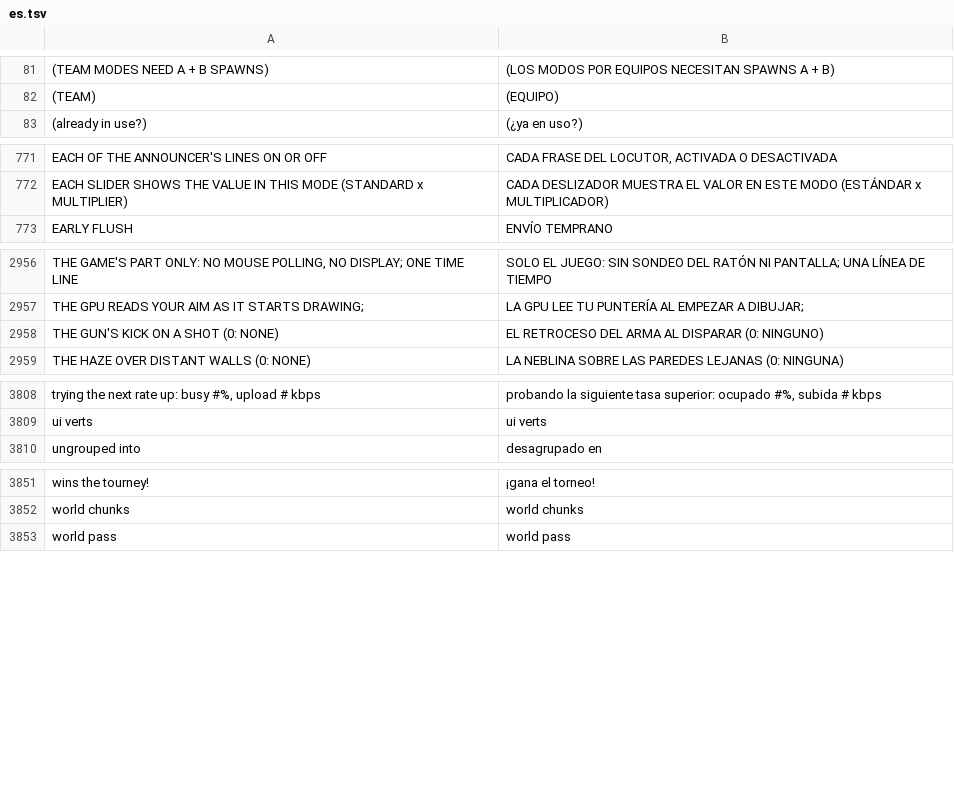
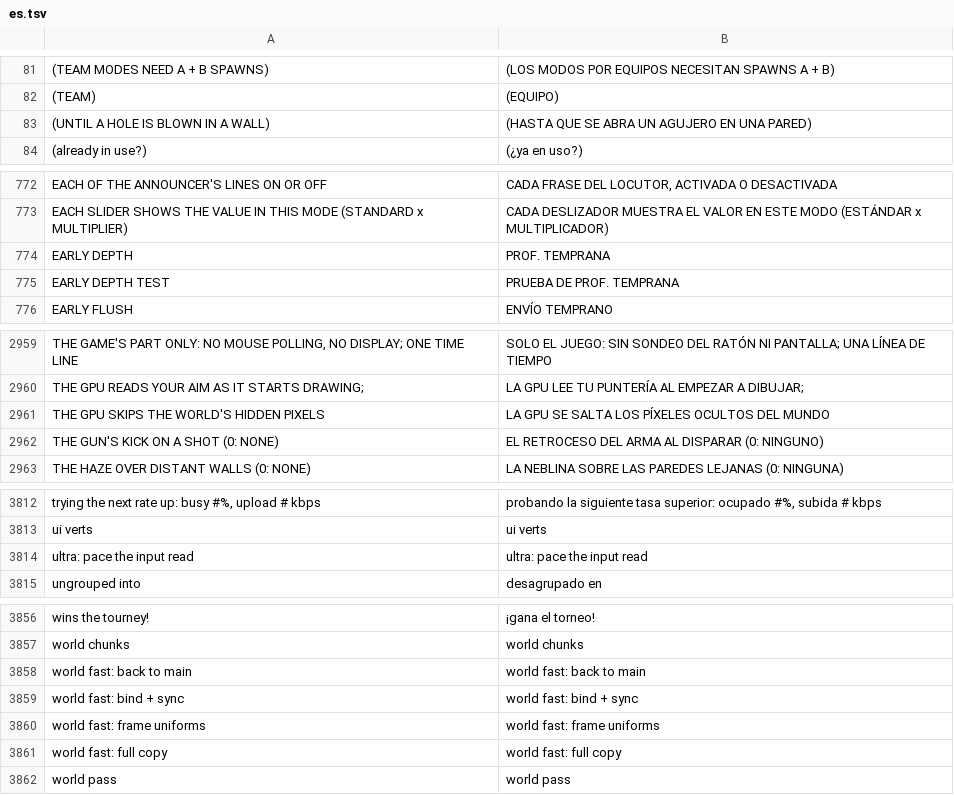
Before and after one commit to floration/quark, a TSV file: assets/lang/es.tsv, drawn as a sheet; only a part is shown, gaps mark what is left out; the diff covers the shown part only; the diff names each change by its address in the sheet, - before the commit and + after, or states it on an @@ line.

```diff
--- a/assets/lang/es.tsv
+++ b/assets/lang/es.tsv
+row 83: (UNTIL A HOLE IS BLOWN IN A WALL) | (HASTA QUE SE ABRA UN AGUJERO EN UNA PARED)
+row 774: EARLY DEPTH | PROF. TEMPRANA
+row 775: EARLY DEPTH TEST | PRUEBA DE PROF. TEMPRANA
+row 2961: THE GPU SKIPS THE WORLD'S HIDDEN PIXELS | LA GPU SE SALTA LOS PÍXELES OCULTOS DEL MUNDO
+row 3814: ultra: pace the input read | ultra: pace the input read
+row 3858: world fast: back to main | world fast: back to main
+row 3859: world fast: bind + sync | world fast: bind + sync
+row 3860: world fast: frame uniforms | world fast: frame uniforms
+row 3861: world fast: full copy | world fast: full copy
```
Also changed, not shown: 1 added row elsewhere in this file, assets/lang/de.tsv, assets/lang/fr.tsv, 19 other files.
